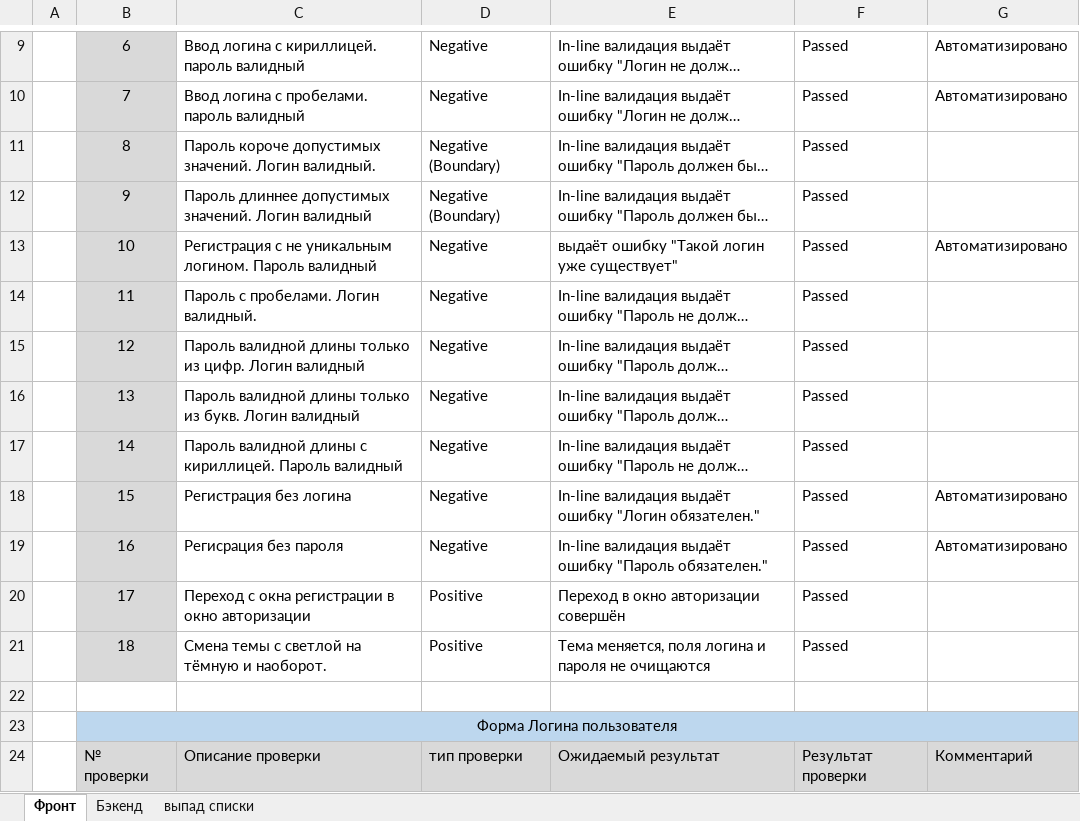
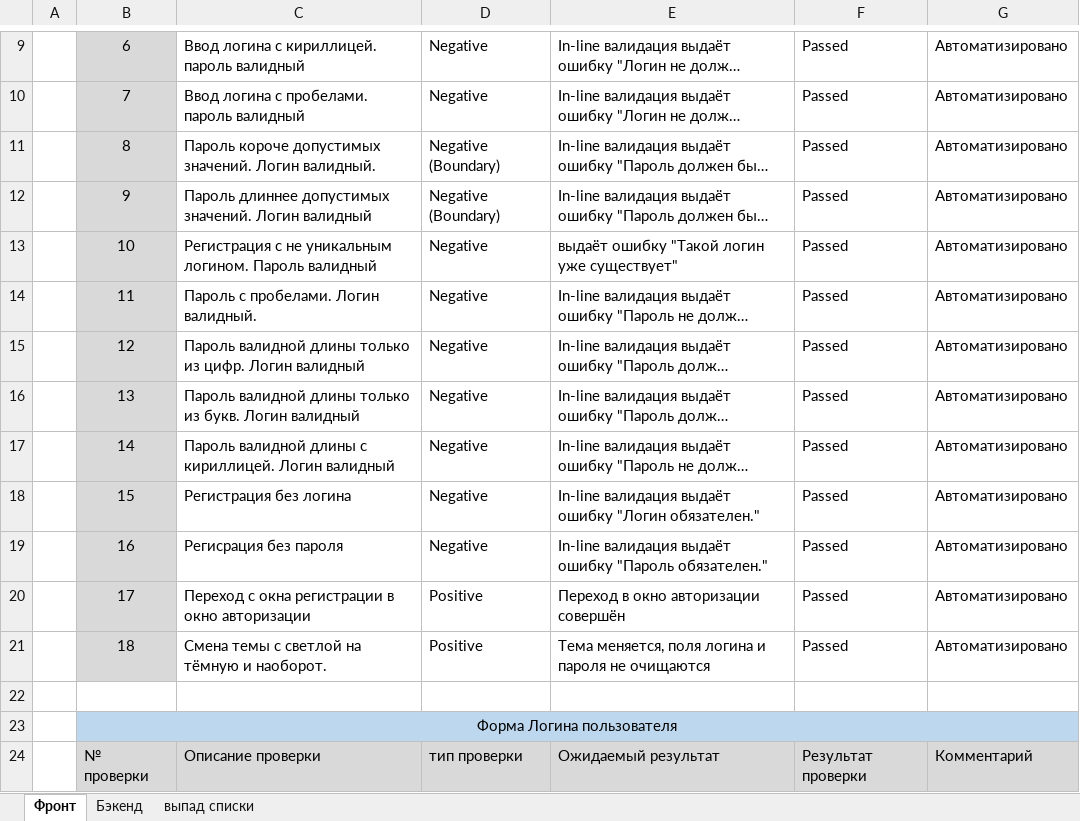
Before and after one commit to PyTIT/ToDo-QA, an Excel workbook: Check-lists.xlsx, sheet Фронт, drawn as a sheet; only a part is shown, gaps mark what is left out; long unchanged cells end in …; values as stored, in another font and other column widths than the file's, no borders; the diff covers the shown part only; the diff names each change by its address in the sheet, - before the commit and + after, or states it on an @@ line.

Commit message:
добавили автотесты на регистрацию,логин и создание задачи UI,рабочая среда

```diff
--- a/Check-lists.xlsx (sheet Фронт)
+++ b/Check-lists.xlsx (sheet Фронт)
-G11:G12: (empty)
+G11:G12: Автоматизировано
-G14:G17: (empty)
+G14:G17: Автоматизировано
-C17: …с кириллицей. Пароль валидный
+C17: …с кириллицей. Логин валидный
-G20:G21: (empty)
+G20:G21: Автоматизировано
```
Also changed, not shown: 14 added rows, 12 removed rows and 11 edited cells elsewhere in this sheet, 4 other files.
